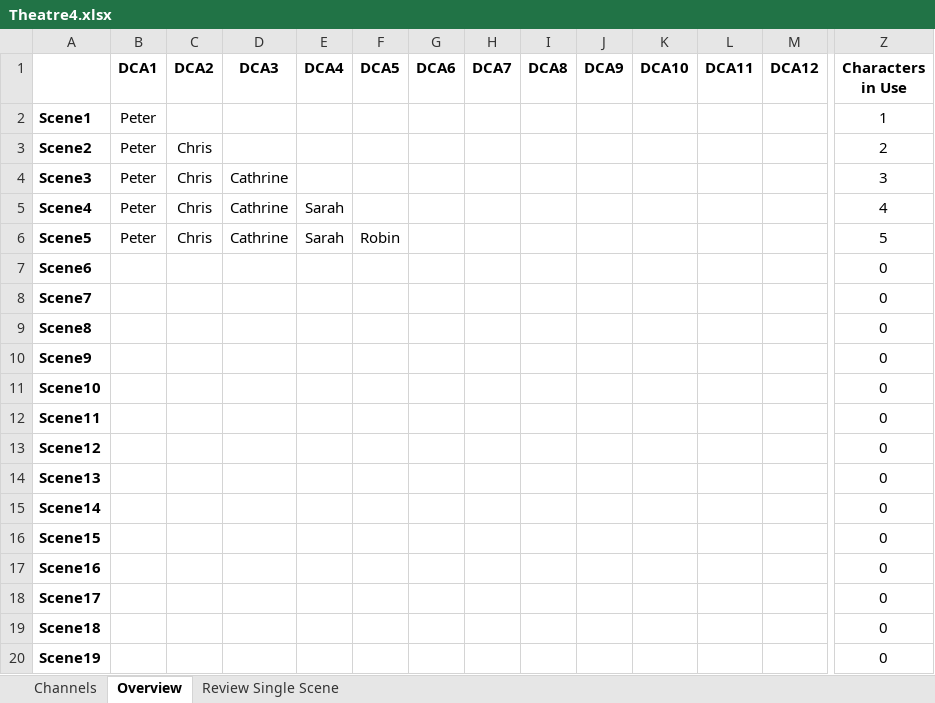
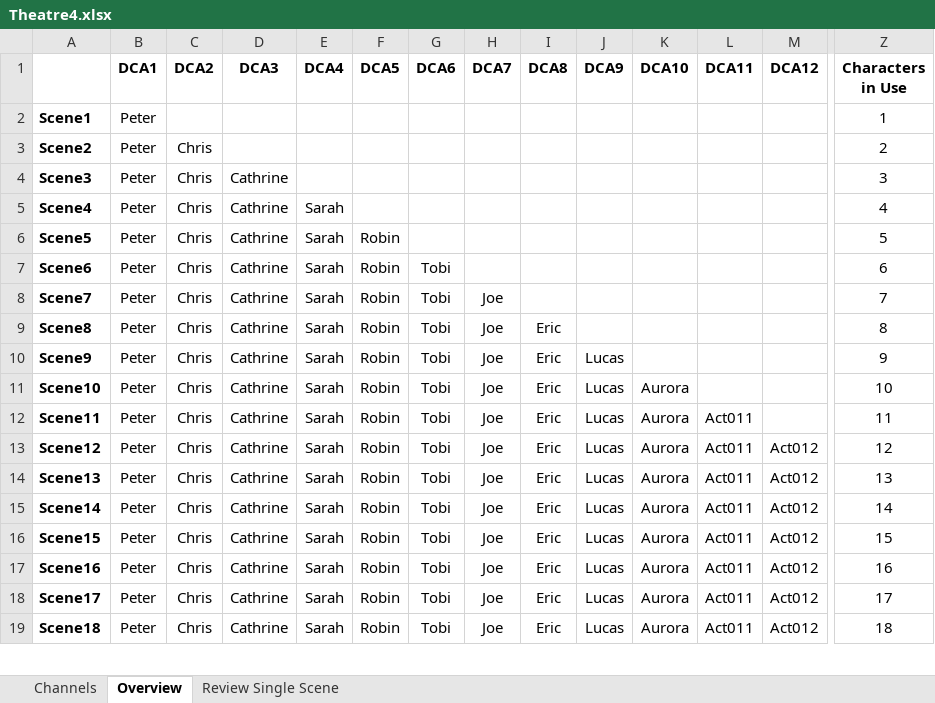
Before and after one commit to togrupe/dlive-midi-tools, an Excel workbook: misc/Theatre4.xlsx, sheet Overview, drawn as a sheet; only a part is shown, gaps mark what is left out; values as stored, in another font and other column widths than the file's, no borders; removed rows and columns are numbered as before the commit, all else as after; rows hold the shown columns only; the diff covers the shown part only; the diff names each change by its address in the sheet, - before the commit and + after, or states it on an @@ line.

Commit message:
theatre spreadsheet updated

```diff
--- a/misc/Theatre4.xlsx (sheet Overview)
+++ b/misc/Theatre4.xlsx (sheet Overview)
-B7:B19 (DCA1): (empty)
+B7:B19 (DCA1): Peter
-C7:C19 (DCA2): (empty)
+C7:C19 (DCA2): Chris
-D7:D19 (DCA3): (empty)
+D7:D19 (DCA3): Cathrine
-E7:E19 (DCA4): (empty)
+E7:E19 (DCA4): Sarah
-F7:F19 (DCA5): (empty)
+F7:F19 (DCA5): Robin
-G7:G19 (DCA6): (empty)
+G7:G19 (DCA6): Tobi
-Z7 (Characters in Use): 0
+Z7 (Characters in Use): 6
-H8:H19 (DCA7): (empty)
+H8:H19 (DCA7): Joe
-Z8 (Characters in Use): 0
+Z8 (Characters in Use): 7
-I9:I19 (DCA8): (empty)
+I9:I19 (DCA8): Eric
-Z9 (Characters in Use): 0
+Z9 (Characters in Use): 8
-J10:J19 (DCA9): (empty)
+J10:J19 (DCA9): Lucas
-Z10 (Characters in Use): 0
+Z10 (Characters in Use): 9
-K11:K19 (DCA10): (empty)
+K11:K19 (DCA10): Aurora
-Z11 (Characters in Use): 0
+Z11 (Characters in Use): 10
-L12:L19 (DCA11): (empty)
+L12:L19 (DCA11): Act011
-Z12 (Characters in Use): 0
+Z12 (Characters in Use): 11
-M13:M19 (DCA12): (empty)
+M13:M19 (DCA12): Act012
-Z13 (Characters in Use): 0
+Z13 (Characters in Use): 12
-Z14 (Characters in Use): 0
+Z14 (Characters in Use): 13
-Z15 (Characters in Use): 0
+Z15 (Characters in Use): 14
-Z16 (Characters in Use): 0
+Z16 (Characters in Use): 15
-Z17 (Characters in Use): 0
+Z17 (Characters in Use): 16
-Z18 (Characters in Use): 0
+Z18 (Characters in Use): 17
-Z19 (Characters in Use): 0
+Z19 (Characters in Use): 18
-row 20: Scene19 |  |  |  |  |  |  |  |  |  |  |  |  | 0
```
Also changed, not shown: 6 added rows, 5 removed rows and 21 edited cells elsewhere in this sheet, sheet Review Single Scene, hidden cells.
